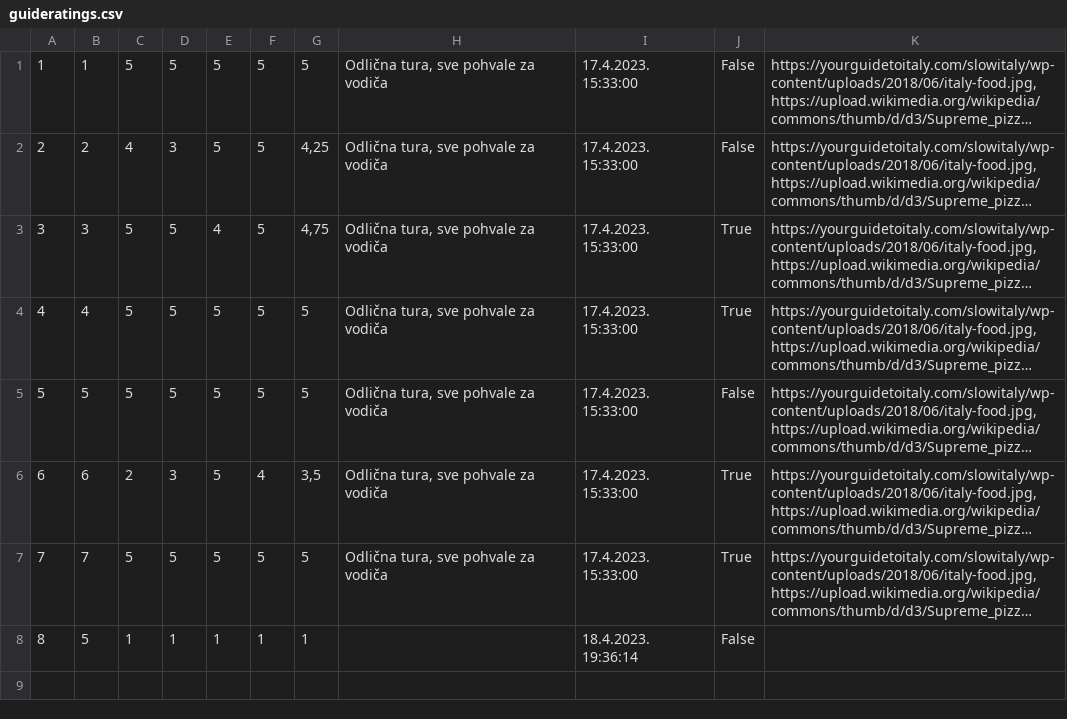
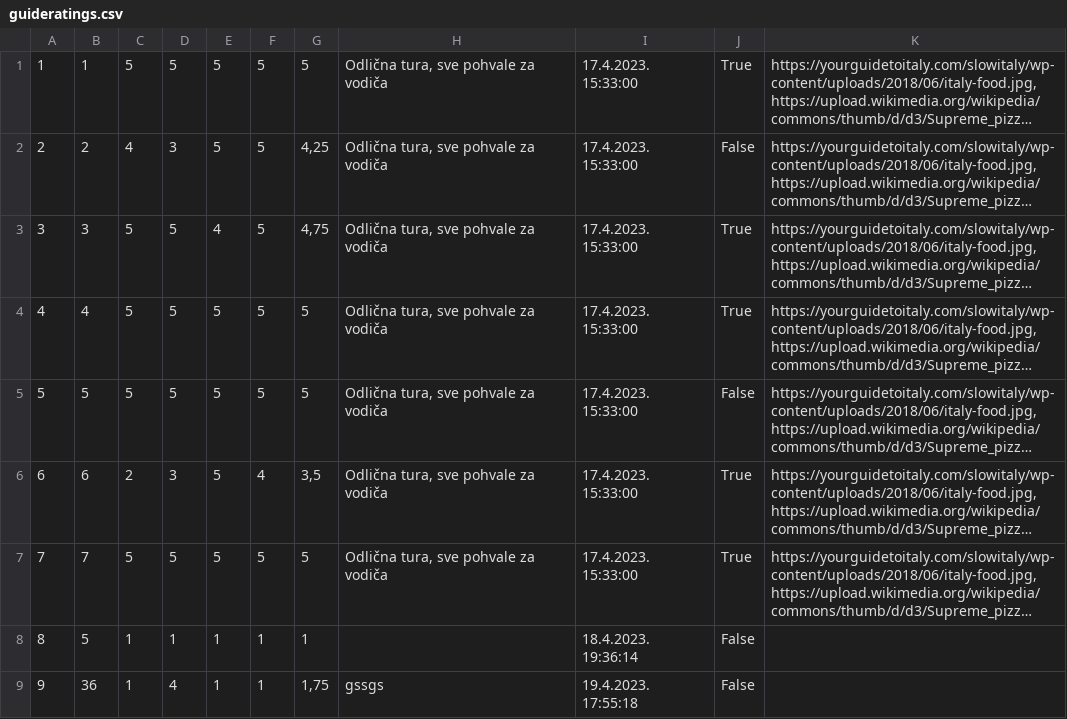
Before and after one commit to JovanDozic/sims-2023-group-4-team-A, a CSV file: sims-2023-group-4-team-A/SIMSProject/Resources/Data/guideratings.csv, drawn as a sheet; long unchanged cells end in …; the diff names each change by its address in the sheet, - before the commit and + after, or states it on an @@ line.

```diff
--- a/sims-2023-group-4-team-A/SIMSProject/Resources/Data/guideratings.csv
+++ b/sims-2023-group-4-team-A/SIMSProject/Resources/Data/guideratings.csv
-J1: False
+J1: True
+row 9: 9 | 36 | 1 | 4 | 1 | 1 | 1,75 | gssgs | 19.4.2023. 17:55:18 | False
```
Also changed, not shown: sims-2023-group-4-team-A/SIMSProject/Resources/Data/accommodationReservations.csv, sims-2023-group-4-team-A/SIMSProject/Resources/Data/notifications.csv, 23 other files.
